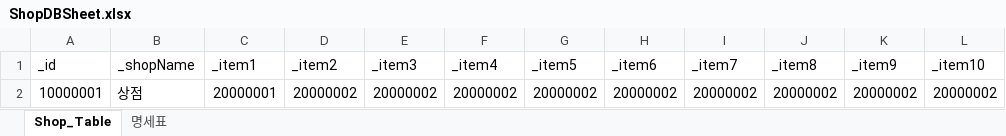
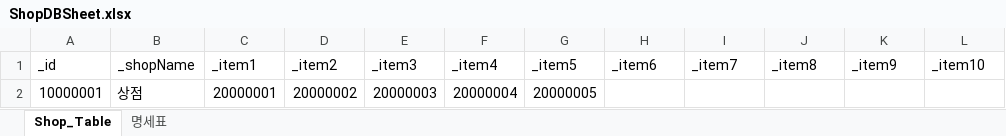
Before and after one commit to oeto2/Project_D, an Excel workbook: Assets/RawData/ShopDBSheet.xlsx, sheet Shop_Table, drawn as a sheet; values as stored, in another font and other column widths than the file's, no borders; table styles not drawn; the diff names each change by its address in the sheet, - before the commit and + after, or states it on an @@ line.

```diff
--- a/Assets/RawData/ShopDBSheet.xlsx (sheet Shop_Table)
+++ b/Assets/RawData/ShopDBSheet.xlsx (sheet Shop_Table)
-E2 (_item3): 20000002
+E2 (_item3): 20000003
-F2 (_item4): 20000002
+F2 (_item4): 20000004
-G2 (_item5): 20000002
+G2 (_item5): 20000005
-H2 (_item6): 20000002
+H2 (_item6): (empty)
-I2 (_item7): 20000002
+I2 (_item7): (empty)
-J2 (_item8): 20000002
+J2 (_item8): (empty)
-K2 (_item9): 20000002
+K2 (_item9): (empty)
-L2 (_item10): 20000002
+L2 (_item10): (empty)
```
Also changed, not shown: Assets/RawData/ItemDBSheet.xlsx, 4 other files.
